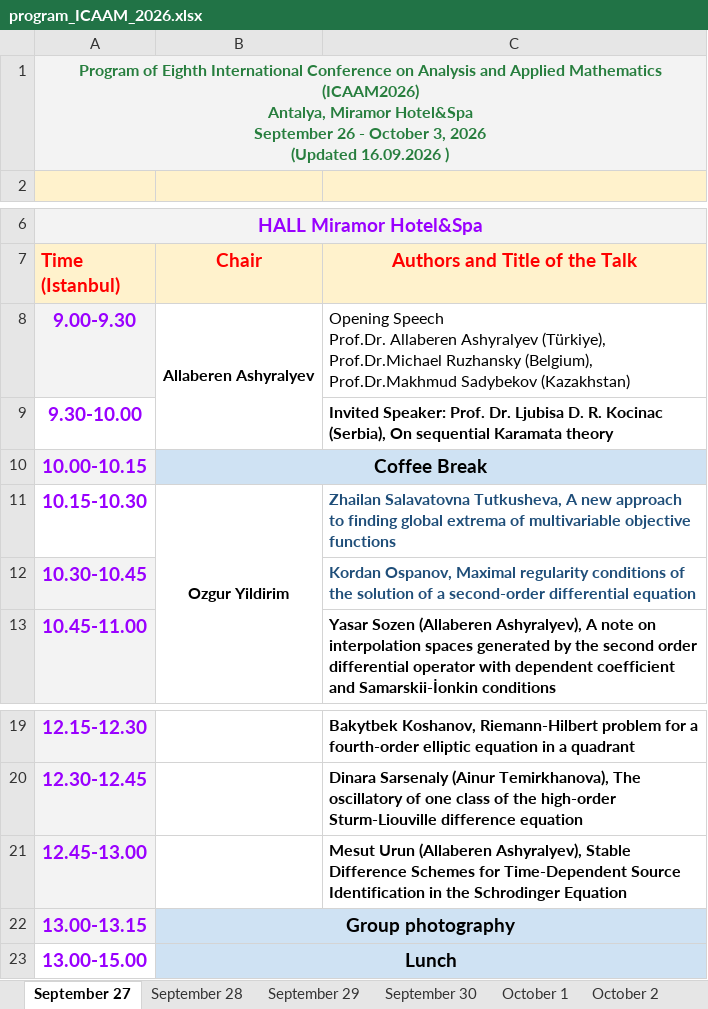
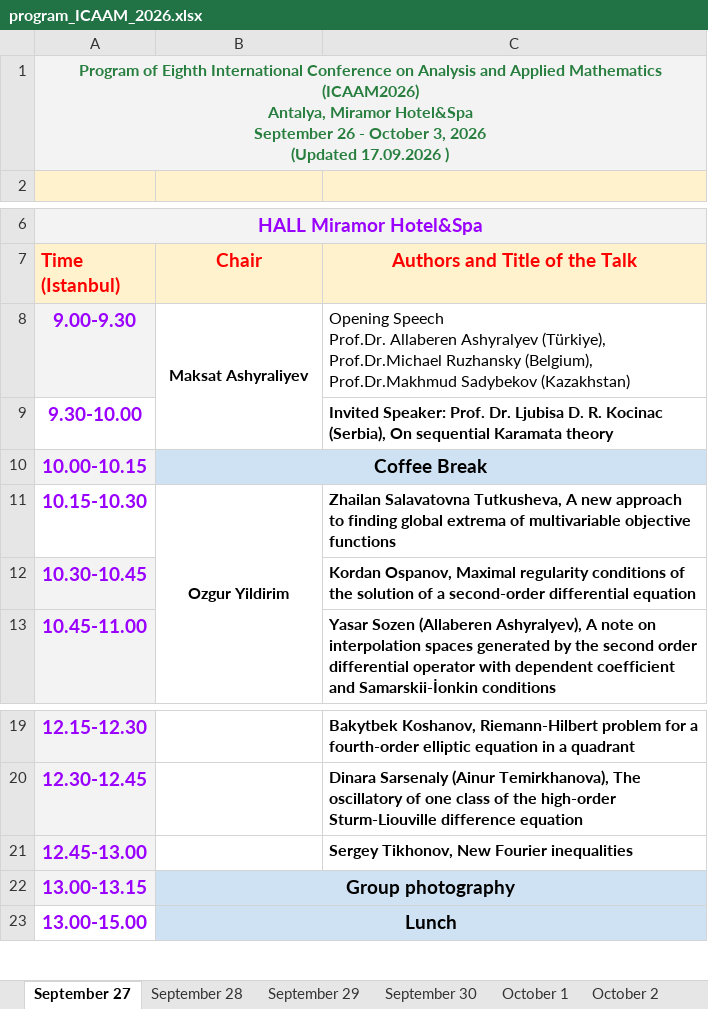
Before and after one commit to icaam-online/icaam, an Excel workbook: media/data/program_ICAAM_2026.xlsx, sheet September 27, drawn as a sheet; only a part is shown, gaps mark what is left out; values as stored, in another font and other column widths than the file's, no borders; ↵ is a line break in a cell; the diff names each change by its address in the sheet, - before the commit and + after, or states it on an @@ line.

```diff
--- a/media/data/program_ICAAM_2026.xlsx (sheet September 27)
+++ b/media/data/program_ICAAM_2026.xlsx (sheet September 27)
-A1 (Time (Istanbul)): …2026 ↵ (Updated 16.09.2026 )
+A1 (Time (Istanbul)): …2026 ↵ (Updated 17.09.2026 )
-B8 (Chair): Allaberen Ashyralyev
+B8 (Chair): Maksat Ashyraliyev
-C11:C12 text colour: #1F4E79
+C11:C12 text colour: black
-C21 (Authors and Title of the Talk): Mesut Urun (Allaberen Ashyralyev), Stable Difference Schemes for Time-Dependent Source Identification in the Schrodinger Equation
+C21 (Authors and Title of the Talk): Sergey Tikhonov, New Fourier inequalities
```
Also changed, not shown: sheet October 3, sheet September 28, sheet October 2, sheet October 1, sheet September 30, sheet September 29.
